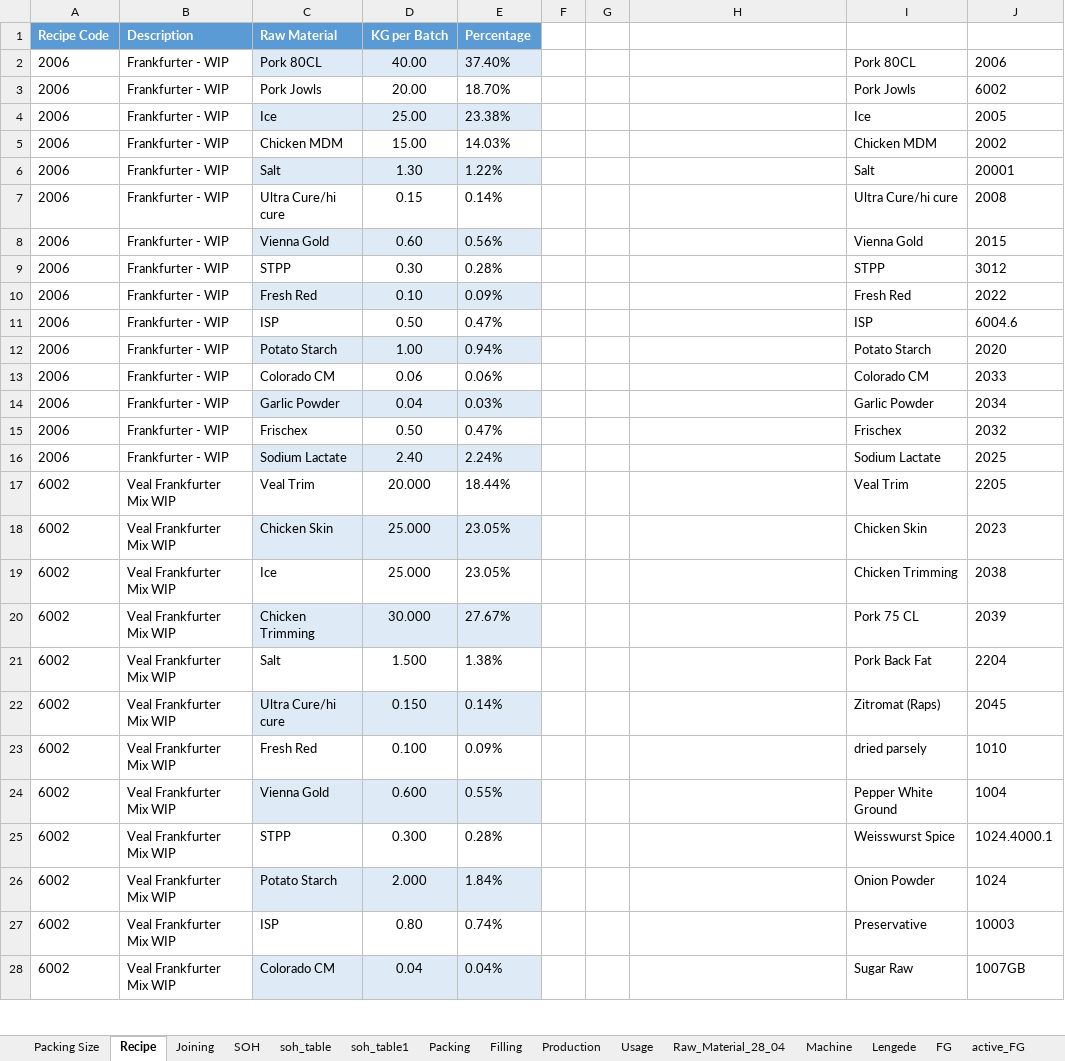
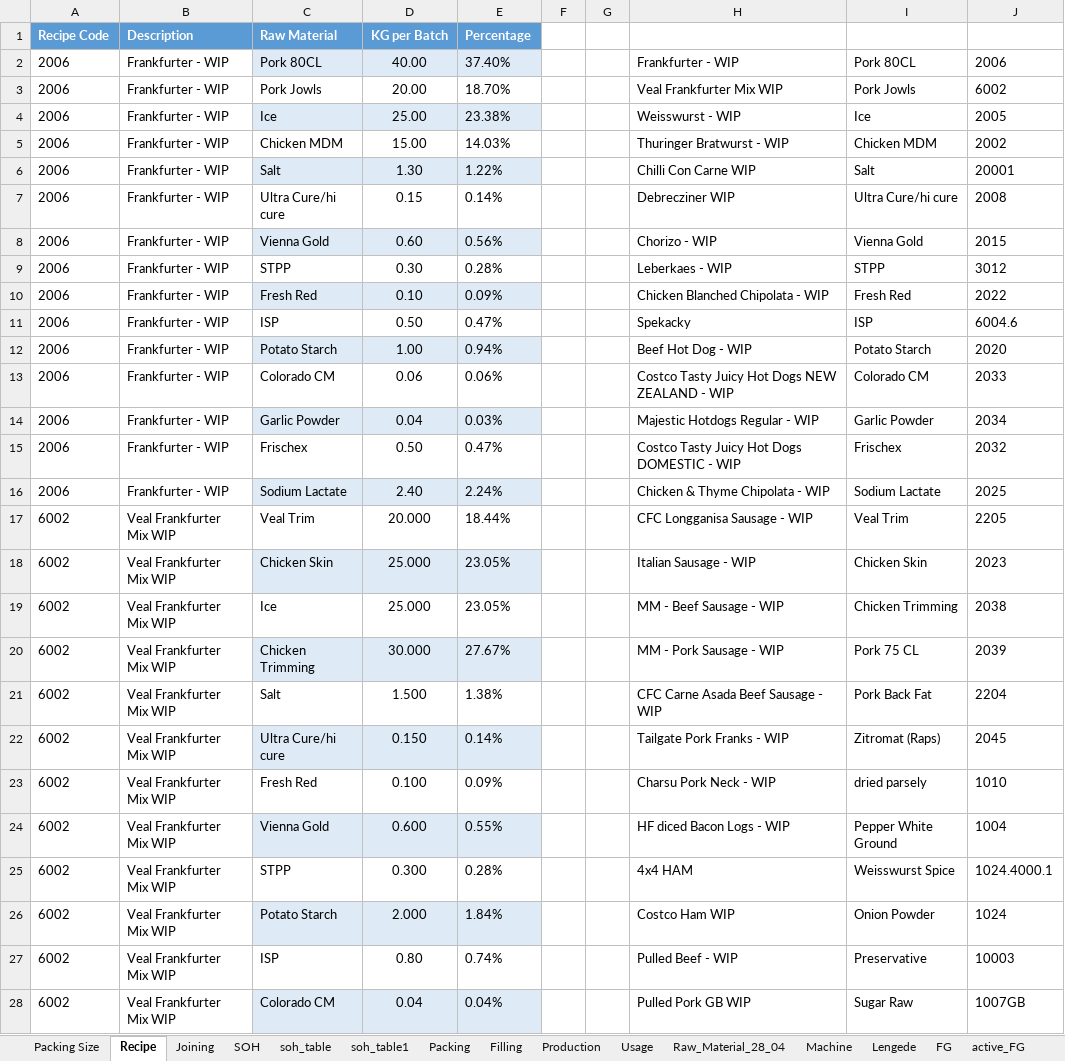
Before and after one commit to sanjaykhadka-german/GB-APP, an Excel workbook: Production_Plan_1.0.xlsx, sheet Recipe, drawn as a sheet; only a part is shown; values as stored, in another font and other column widths than the file's, no borders; table styles not drawn; the diff covers the shown part only; the diff names each change by its address in the sheet, - before the commit and + after, or states it on an @@ line.

```diff
--- a/Production_Plan_1.0.xlsx (sheet Recipe)
+++ b/Production_Plan_1.0.xlsx (sheet Recipe)
-H2: (empty)
+H2: Frankfurter - WIP
-H3: (empty)
+H3: Veal Frankfurter Mix WIP
-H4: (empty)
+H4: Weisswurst - WIP
-H5: (empty)
+H5: Thuringer Bratwurst - WIP
-H6: (empty)
+H6: Chilli Con Carne WIP
-H7: (empty)
+H7: Debrecziner WIP
-H8: (empty)
+H8: Chorizo - WIP
-H9: (empty)
+H9: Leberkaes - WIP
-H10: (empty)
+H10: Chicken Blanched Chipolata - WIP
-H11: (empty)
+H11: Spekacky
-H12: (empty)
+H12: Beef Hot Dog - WIP
-H13: (empty)
+H13: Costco Tasty Juicy Hot Dogs NEW ZEALAND - WIP
-H14: (empty)
+H14: Majestic Hotdogs Regular - WIP
-H15: (empty)
+H15: Costco Tasty Juicy Hot Dogs DOMESTIC - WIP
-H16: (empty)
+H16: Chicken & Thyme Chipolata - WIP
-H17: (empty)
+H17: CFC Longganisa Sausage - WIP
-H18: (empty)
+H18: Italian Sausage - WIP
-H19: (empty)
+H19: MM - Beef Sausage - WIP
-H20: (empty)
+H20: MM - Pork Sausage - WIP
-H21: (empty)
+H21: CFC Carne Asada Beef Sausage - WIP
-H22: (empty)
+H22: Tailgate Pork Franks - WIP
-H23: (empty)
+H23: Charsu Pork Neck - WIP
-H24: (empty)
+H24: HF diced Bacon Logs - WIP
-H25: (empty)
+H25: 4x4 HAM
-H26: (empty)
+H26: Costco Ham WIP
-H27: (empty)
+H27: Pulled Beef - WIP
-H28: (empty)
+H28: Pulled Pork GB WIP
```
Also changed, not shown: 4 edited cells elsewhere in this sheet, sheet soh_table, 11 other files.
